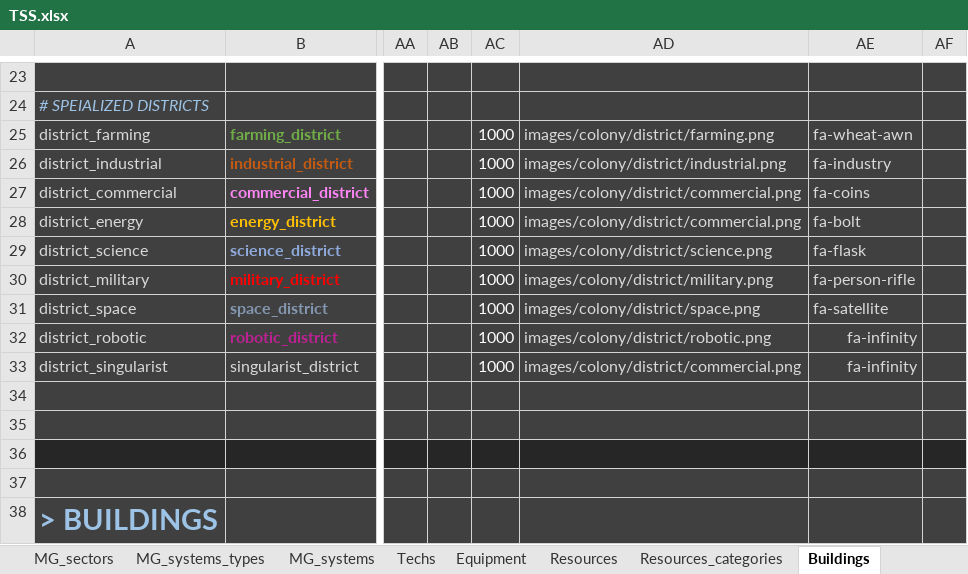
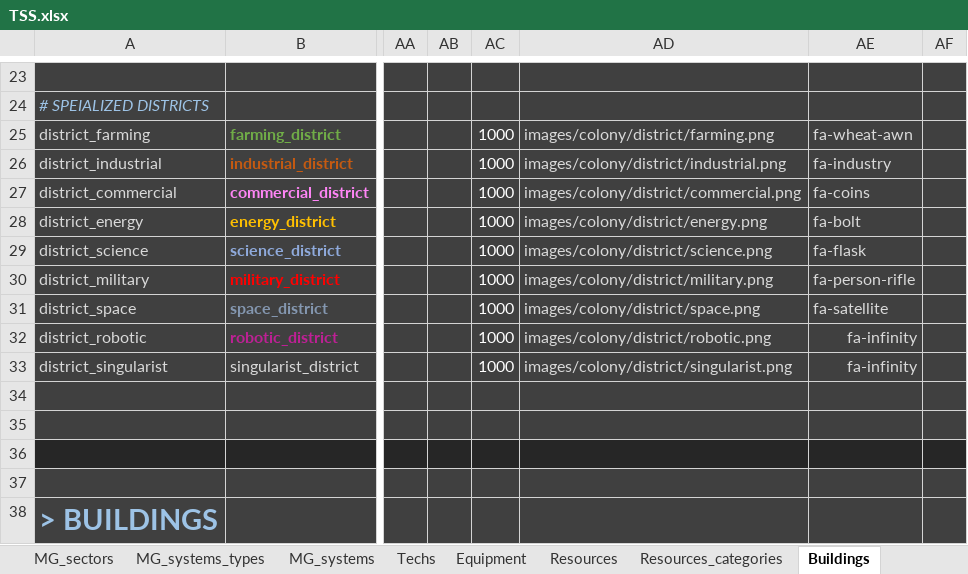
Before and after one commit to BFourquin/Thousand-Suns-Saga, an Excel workbook: TSS.xlsx, sheet Buildings, drawn as a sheet; only a part is shown, gaps mark what is left out; values as stored, in another font and other column widths than the file's, no borders; conditional formats not drawn; the diff names each change by its address in the sheet, - before the commit and + after, or states it on an @@ line.

Commit message:
Added 2 districts images

```diff
--- a/TSS.xlsx (sheet Buildings)
+++ b/TSS.xlsx (sheet Buildings)
-AD28: images/colony/district/commercial.png
+AD28: images/colony/district/energy.png
-AD33: images/colony/district/commercial.png
+AD33: images/colony/district/singularist.png
```
Also changed, not shown: 2 other files.
